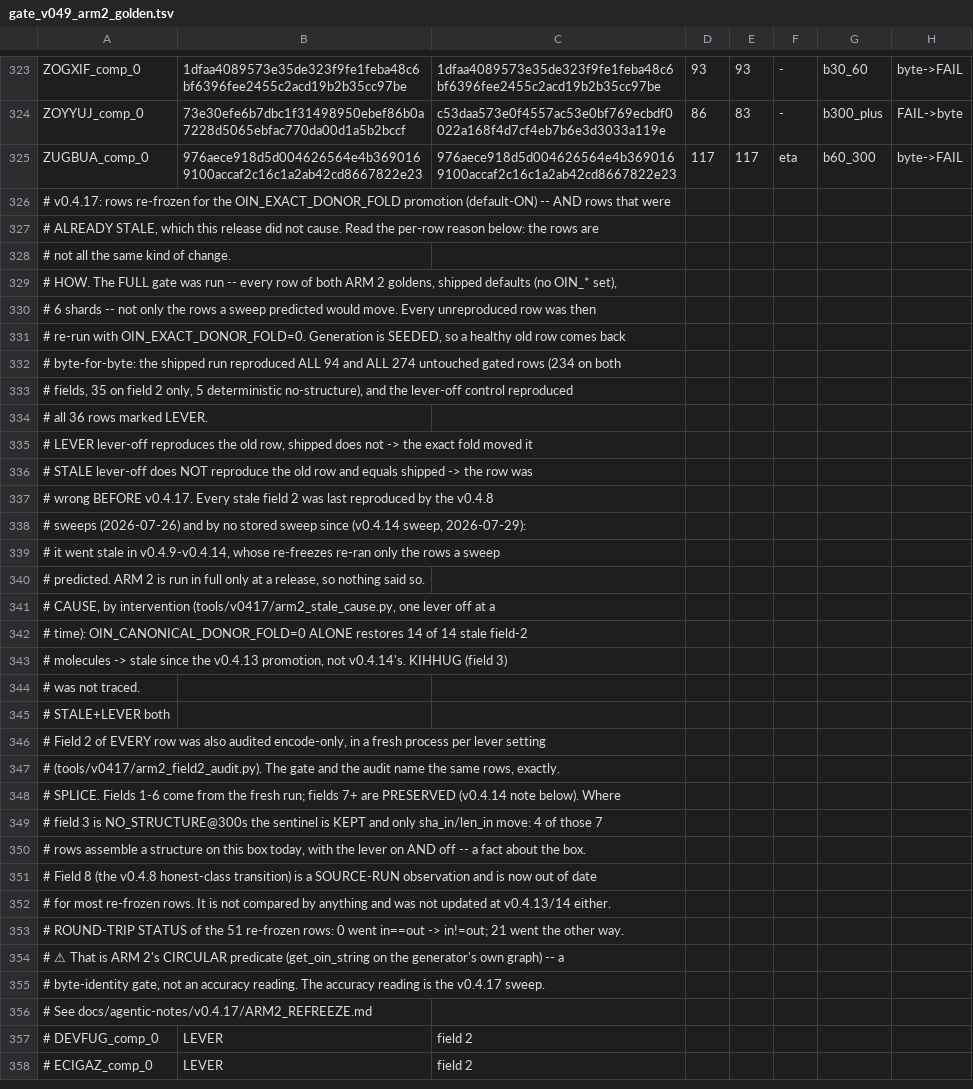
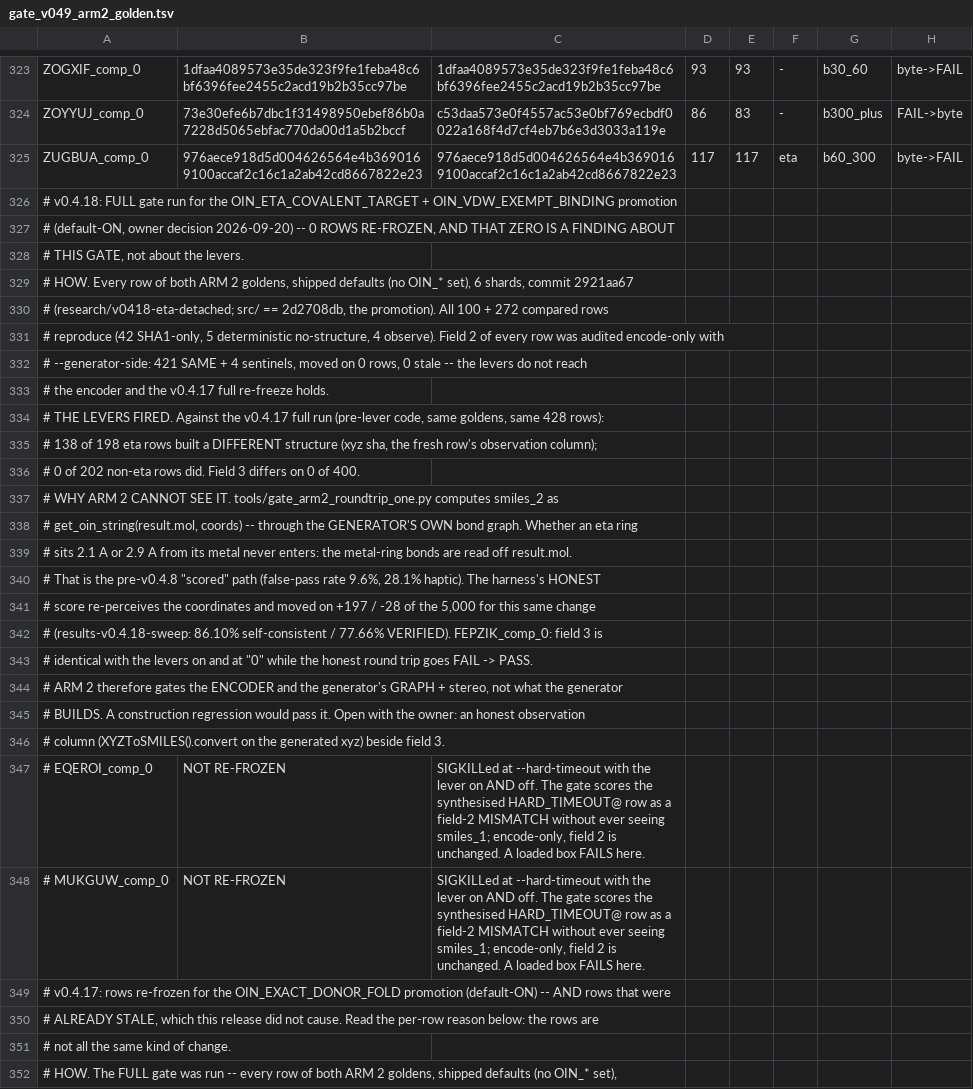
Before and after one commit to tjmustard/OIN-SMILES, a TSV file: tools/gate_v049_arm2_golden.tsv, drawn as a sheet; only a part is shown, gaps mark what is left out; the shorter side is filled out with more unchanged rows; the diff names each change by its address in the sheet, - before the commit and + after, or states it on an @@ line.

Commit message:
data(v0.4.18): /refreeze-goldens from a FULL run -- 0 of 425 rows, because ARM 2 cannot see what the generator builds
Every row of both ARM 2 goldens, shipped defaults, 6 shards: 100/100 and 272/272 compared rows
reproduce; the gate's only failures are EQEROI and MUKGUW, SIGKILLed with the levers on AND at "0".
Field-2 audit of all 425 rows (--generator-side): 421 SAME + 4 sentinels, 0 moved, 0 stale.

The zero was checked before it was believed. Against the v0.4.17 full run (pre-lever code, the same
428 rows): 138 of 198 eta rows built a DIFFERENT structure, 0 of 202 non-eta rows did -- and field 3
differs on 0 of 400. The runner computes smiles_2 = get_oin_string(result.mol, coords), through the
generator's own bond graph: the pre-v0.4.8 scored path. FEPZIK: field 3 identical on and at "0"
while the honest round trip goes FAIL -> PASS. ARM 2 gates the encoder and the generator's graph +
stereo, not what is BUILT; it passed every release that shipped ferrocene detached.

Goldens: 0 data rows changed, manifests unchanged (59fe3710..., be0c2398...), a v0.4.18 block
records the run and the blindness. CHANGELOG [Unreleased] and the lane note (5d, 5e) written.
Open with the owner: an honest observation column beside field 3.

Agentic Coding Assisted: Claude Code

```diff
--- a/tools/gate_v049_arm2_golden.tsv
+++ b/tools/gate_v049_arm2_golden.tsv
+row 326: # v0.4.18: FULL gate run for the OIN_ETA_COVALENT_TARGET + OIN_VDW_EXEMPT_BINDING promotion
+row 327: # (default-ON, owner decision 2026-09-20) -- 0 ROWS RE-FROZEN, AND THAT ZERO IS A FINDING ABOUT
+row 328: # THIS GATE, not about the levers.
+row 329: # HOW. Every row of both ARM 2 goldens, shipped defaults (no OIN_* set), 6 shards, commit 2921aa67
+row 330: # (research/v0418-eta-detached; src/ == 2d2708db, the promotion). All 100 + 272 compared rows
+row 331: # reproduce (42 SHA1-only, 5 deterministic no-structure, 4 observe). Field 2 of every row was audited encode-only with
+row 332: # --generator-side: 421 SAME + 4 sentinels, moved on 0 rows, 0 stale -- the levers do not reach
+row 333: # the encoder and the v0.4.17 full re-freeze holds.
+row 334: # THE LEVERS FIRED. Against the v0.4.17 full run (pre-lever code, same goldens, same 428 rows):
+row 335: # 138 of 198 eta rows built a DIFFERENT structure (xyz sha, the fresh row's observation column);
+row 336: # 0 of 202 non-eta rows did. Field 3 differs on 0 of 400.
+row 337: # WHY ARM 2 CANNOT SEE IT. tools/gate_arm2_roundtrip_one.py computes smiles_2 as
+row 338: # get_oin_string(result.mol, coords) -- through the GENERATOR'S OWN bond graph. Whether an eta ring
+row 339: # sits 2.1 A or 2.9 A from its metal never enters: the metal-ring bonds are read off result.mol.
+row 340: # That is the pre-v0.4.8 "scored" path (false-pass rate 9.6%, 28.1% haptic). The harness's HONEST
+row 341: # score re-perceives the coordinates and moved on +197 / -28 of the 5,000 for this same change
+row 342: # (results-v0.4.18-sweep: 86.10% self-consistent / 77.66% VERIFIED). FEPZIK_comp_0: field 3 is
+row 343: # identical with the levers on and at "0" while the honest round trip goes FAIL -> PASS.
+row 344: # ARM 2 therefore gates the ENCODER and the generator's GRAPH + stereo, not what the generator
+row 345: # BUILDS. A construction regression would pass it. Open with the owner: an honest observation
+row 346: # column (XYZToSMILES().convert on the generated xyz) beside field 3.
+row 347: # EQEROI_comp_0 | NOT RE-FROZEN | SIGKILLed at --hard-timeout with the lever on AND off. The gate scores the synthesised HARD_TIMEOUT@ row as a field-2 MISMATCH without ever seeing smiles_1; encode-only, field 2 is unchanged. A loaded box FAILS here.
+row 348: # MUKGUW_comp_0 | NOT RE-FROZEN | SIGKILLed at --hard-timeout with the lever on AND off. The gate scores the synthesised HARD_TIMEOUT@ row as a field-2 MISMATCH without ever seeing smiles_1; encode-only, field 2 is unchanged. A loaded box FAILS here.
```
Also changed, not shown: tools/gate_v047_arm2_golden.tsv, 2 other files.
